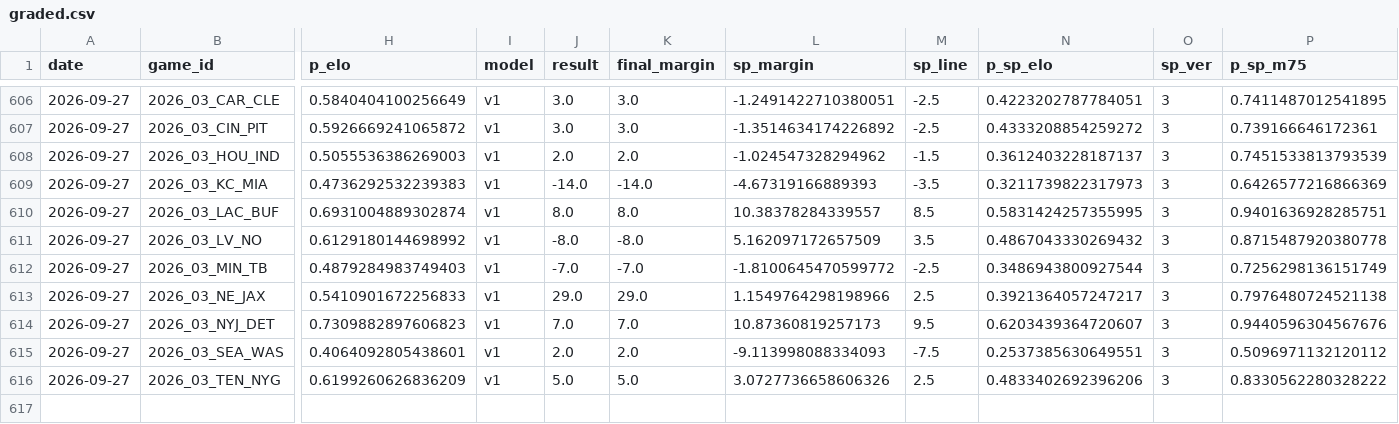
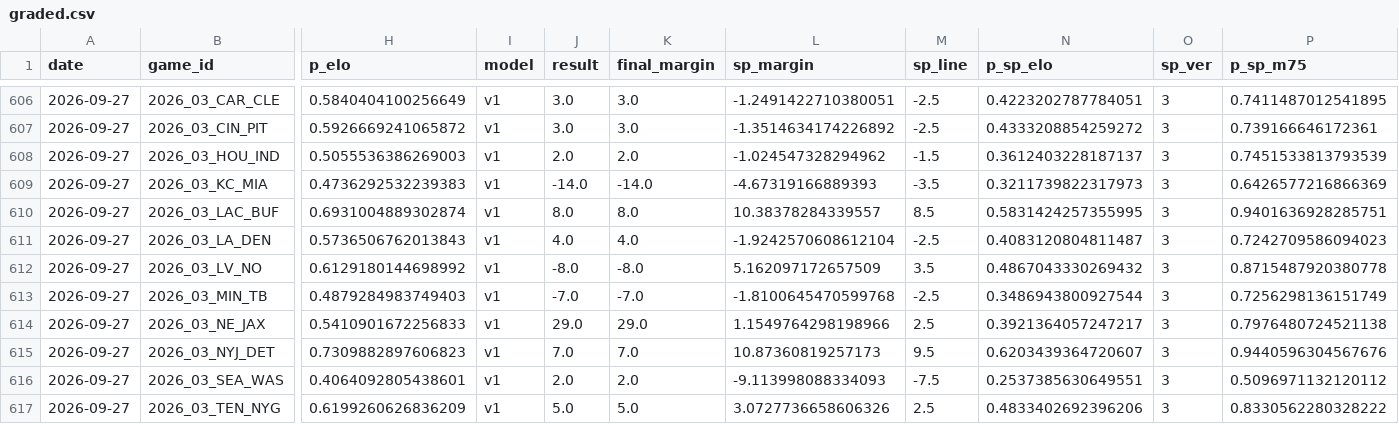
Before and after one commit to azcal/mbm-nfl, a CSV file: logs/graded.csv, drawn as a sheet; only a part is shown, gaps mark what is left out; addresses are those after the commit; rows hold the shown columns only; the diff names each change by its address in the sheet, - before the commit and + after, or states it on an @@ line.

```diff
--- a/logs/graded.csv
+++ b/logs/graded.csv
+row 611: 2026-09-27 | 2026_03_LA_DEN | 0.5736506762013843 | v1 | 4.0 | 4.0 | -1.9242570608612104 | -2.5 | 0.4083120804811487 | 3 | 0.7242709586094023
-L613 (sp_margin): -1.8100645470599772
+L613 (sp_margin): -1.8100645470599768
```
Also changed, not shown: logs/edgedesk_export.csv, logs/picks.csv, 6 other files.
